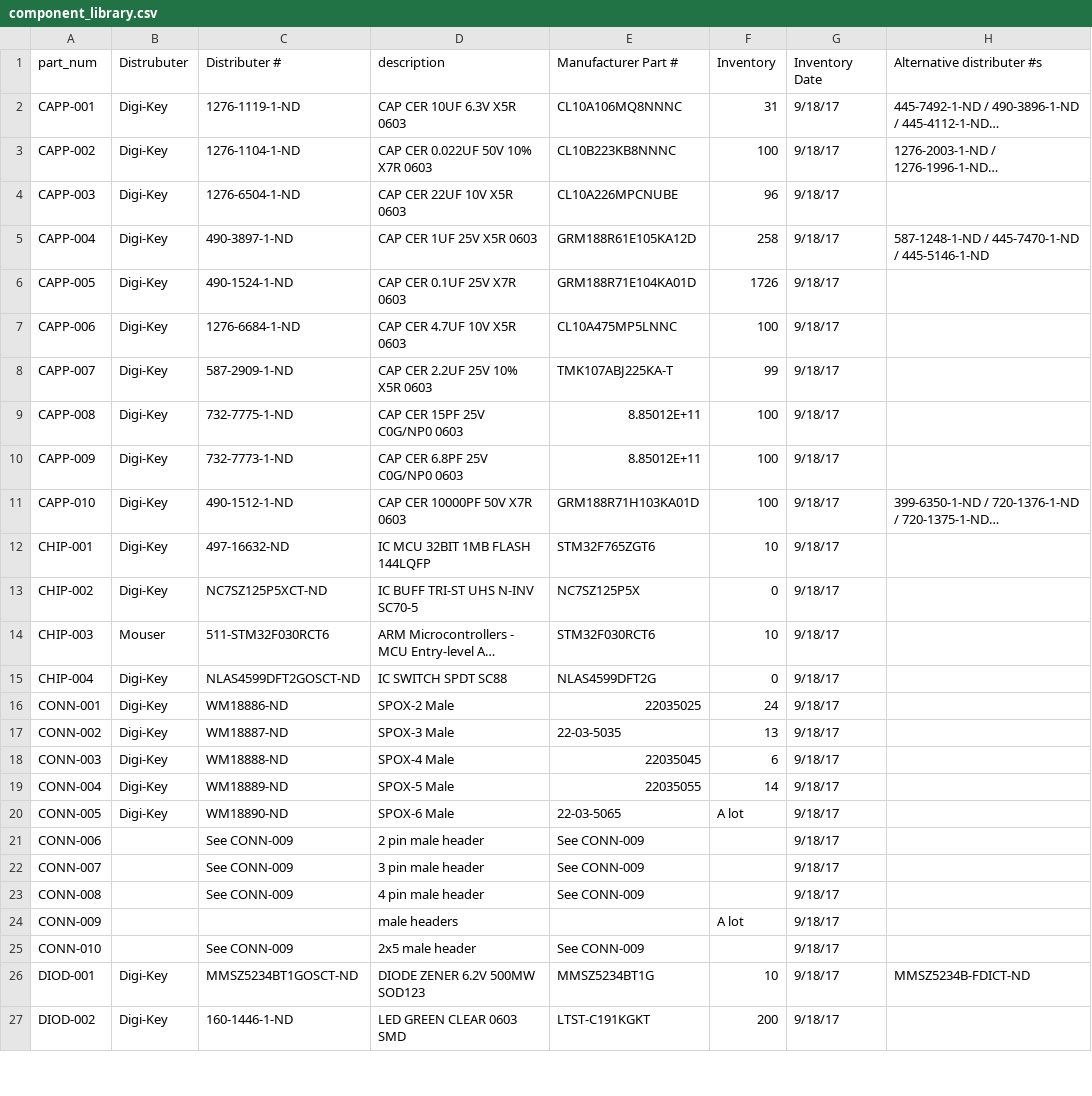
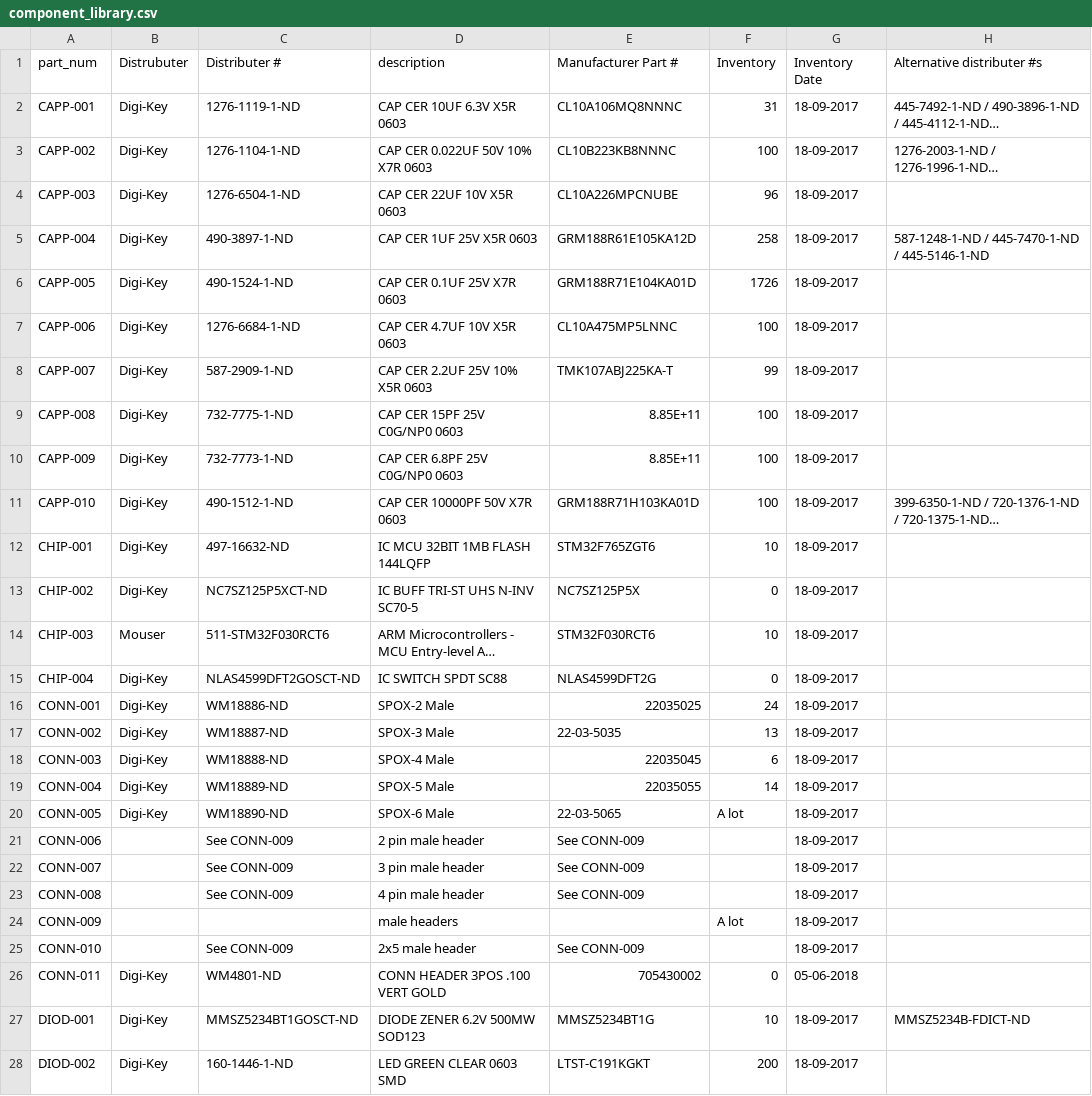
Before and after one commit to UWARG/WARG-KiCAD, a CSV file: component_library.csv, drawn as a sheet; only a part is shown; long unchanged cells end in …; addresses are those after the commit; the diff covers the shown part only; the diff names each change by its address in the sheet, - before the commit and + after, or states it on an @@ line.

```diff
--- a/component_library.csv
+++ b/component_library.csv
-G2:G25 (Inventory Date): 9/18/17
+G2:G25 (Inventory Date): 18-09-2017
-E9:E10 (Manufacturer Part #): 8.85012E+11
+E9:E10 (Manufacturer Part #): 8.85E+11
+row 26: CONN-011 | Digi-Key | WM4801-ND | CONN HEADER 3POS .100 VERT GOLD | 705430002 | 0 | 05-06-2018
-G27:G28 (Inventory Date): 9/18/17
+G27:G28 (Inventory Date): 18-09-2017
```
Also changed, not shown: 23 edited cells elsewhere in this file, 2 other files.
